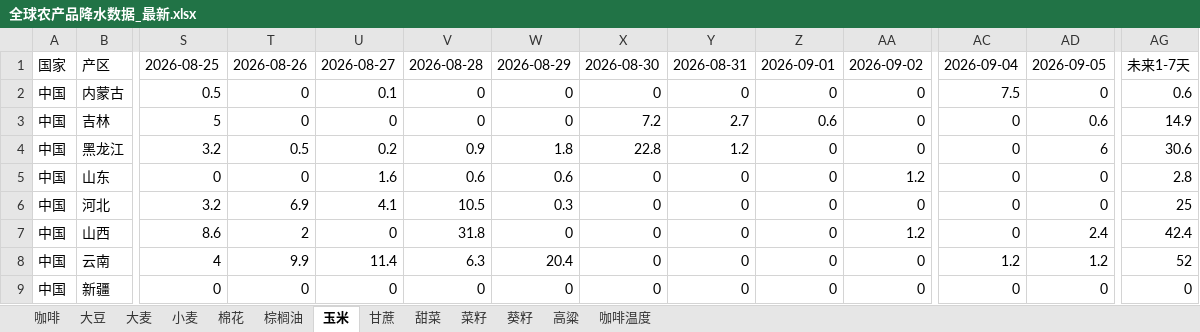
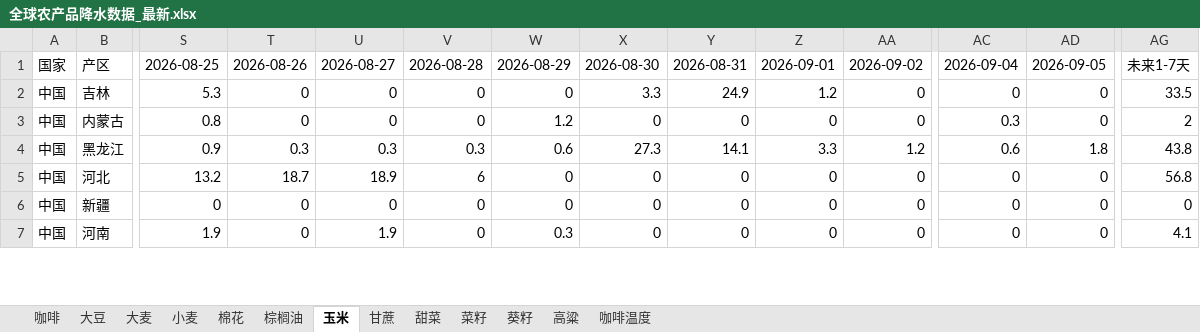
Before and after one commit to 2368846312-oss/ag-weather, an Excel workbook: 全球农产品降水数据_最新.xlsx, sheet 玉米, drawn as a sheet; only a part is shown, gaps mark what is left out; values as stored, in another font and other column widths than the file's, no cell formats; removed rows and columns are numbered as before the commit, all else as after; rows hold the shown columns only; the diff covers the shown part only; the diff names each change by its address in the sheet, - before the commit and + after, or states it on an @@ line.

```diff
--- a/全球农产品降水数据_最新.xlsx (sheet 玉米)
+++ b/全球农产品降水数据_最新.xlsx (sheet 玉米)
-row 2: 中国 | 内蒙古 | 0.5 | 0 | 0.1 | 0 | 0 | 0 | 0 | 0 | 0 | 7.5 | 0 | 0.6
-S2: 5
+S2: 5.3
-X2: 7.2
+X2: 3.3
-Y2: 2.7
+Y2: 24.9
-Z2: 0.6
+Z2: 1.2
-AD2: 0.6
+AD2: 0
-AG2: 14.9
+AG2: 33.5
+row 3: 中国 | 内蒙古 | 0.8 | 0 | 0 | 0 | 1.2 | 0 | 0 | 0 | 0 | 0.3 | 0 | 2
-S4: 3.2
+S4: 0.9
-T4: 0.5
+T4: 0.3
-U4: 0.2
+U4: 0.3
-V4: 0.9
+V4: 0.3
-W4: 1.8
+W4: 0.6
-X4: 22.8
+X4: 27.3
-Y4: 1.2
+Y4: 14.1
-Z4: 0
+Z4: 3.3
-AA4: 0
+AA4: 1.2
-AC4: 0
+AC4: 0.6
-AD4: 6
+AD4: 1.8
-AG4: 30.6
+AG4: 43.8
-row 5: 中国 | 山东 | 0 | 0 | 1.6 | 0.6 | 0.6 | 0 | 0 | 0 | 1.2 | 0 | 0 | 2.8
-S5: 3.2
+S5: 13.2
-T5: 6.9
+T5: 18.7
-U5: 4.1
+U5: 18.9
-V5: 10.5
+V5: 6
-W5: 0.3
+W5: 0
-AG5: 25
+AG5: 56.8
-row 7: 中国 | 山西 | 8.6 | 2 | 0 | 31.8 | 0 | 0 | 0 | 0 | 1.2 | 0 | 2.4 | 42.4
-row 8: 中国 | 云南 | 4 | 9.9 | 11.4 | 6.3 | 20.4 | 0 | 0 | 0 | 0 | 1.2 | 1.2 | 52
+row 7: 中国 | 河南 | 1.9 | 0 | 1.9 | 0 | 0.3 | 0 | 0 | 0 | 0 | 0 | 0 | 4.1
```
Also changed, not shown: 18 added rows, 16 removed rows and 284 edited cells elsewhere in this sheet, sheet 小麦, sheet 菜籽, sheet 高粱, sheet 咖啡温度, sheet 葵籽, sheet 大豆, 6 more sheets, cell formats, VHI_Data/VHI_最近6周汇总.xlsx.
